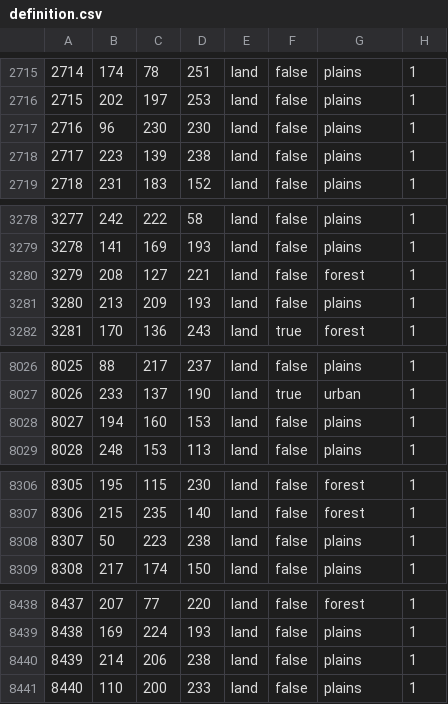
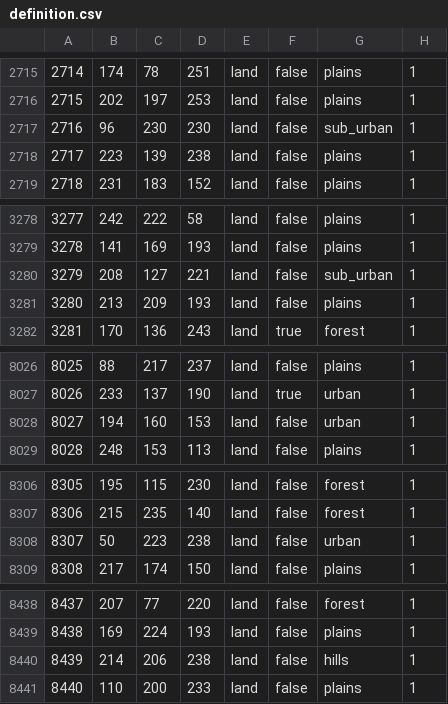
Before and after one commit to TheGamerCant/Across-The-Dnieper, a CSV file: AcrossTheDnieper/map/definition.csv, drawn as a sheet; only a part is shown, gaps mark what is left out; the diff covers the shown part only.

```diff
--- a/AcrossTheDnieper/map/definition.csv
+++ b/AcrossTheDnieper/map/definition.csv
@@ -2716,3 +2716,3 @@
 2715;202;197;253;land;false;plains;1
-2716;96;230;230;land;false;plains;1
+2716;96;230;230;land;false;sub_urban;1
 2717;223;139;238;land;false;plains;1
@@ -3279,3 +3279,3 @@
 3278;141;169;193;land;false;plains;1
-3279;208;127;221;land;false;forest;1
+3279;208;127;221;land;false;sub_urban;1
 3280;213;209;193;land;false;plains;1
@@ -8027,3 +8027,3 @@
 8026;233;137;190;land;true;urban;1
-8027;194;160;153;land;false;plains;1
+8027;194;160;153;land;false;urban;1
 8028;248;153;113;land;false;plains;1
@@ -8307,3 +8307,3 @@
 8306;215;235;140;land;false;forest;1
-8307;50;223;238;land;false;plains;1
+8307;50;223;238;land;false;urban;1
 8308;217;174;150;land;false;plains;1
@@ -8439,3 +8439,3 @@
 8438;169;224;193;land;false;plains;1
-8439;214;206;238;land;false;plains;1
+8439;214;206;238;land;false;hills;1
 8440;110;200;233;land;false;plains;1
```
Also changed, not shown: 26 edited cells elsewhere in this file, 5 other files.
